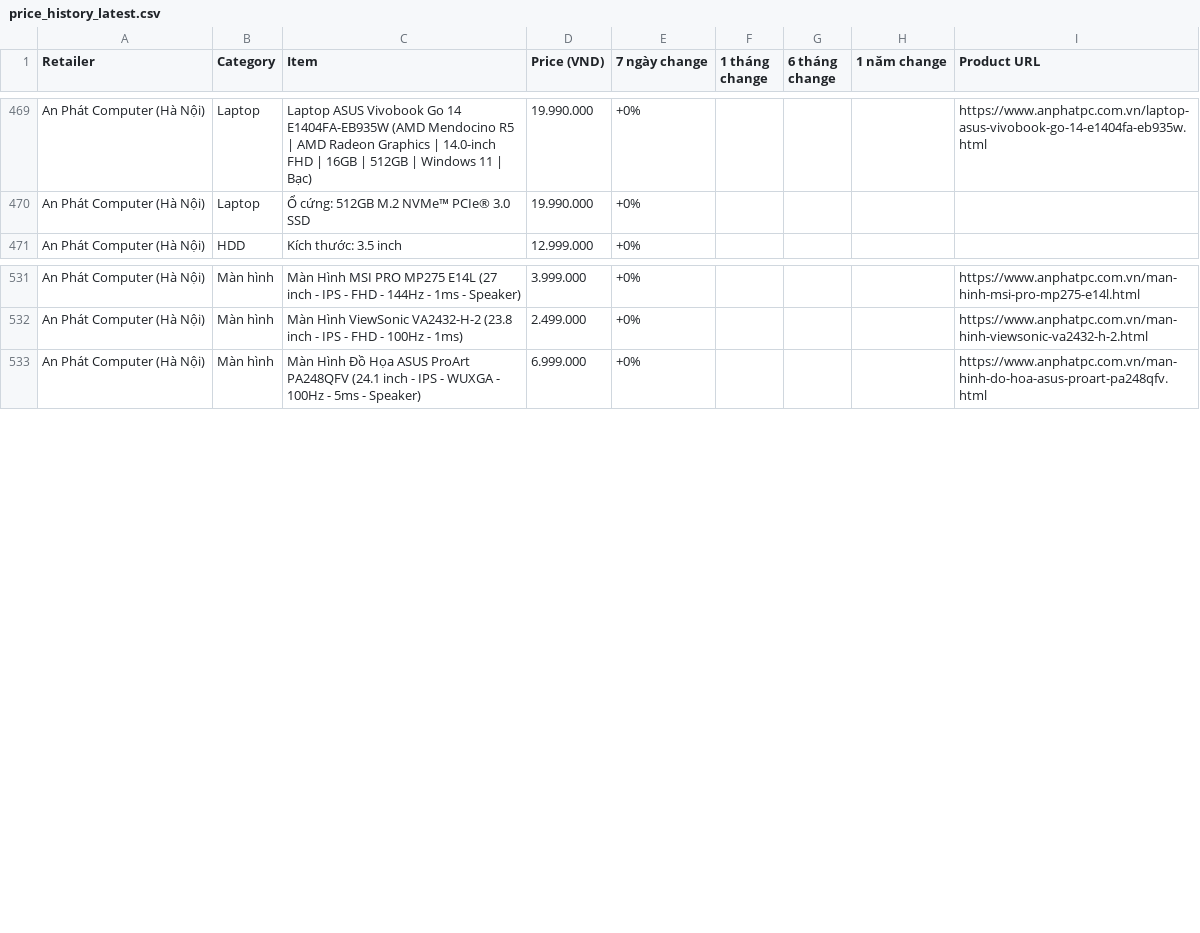
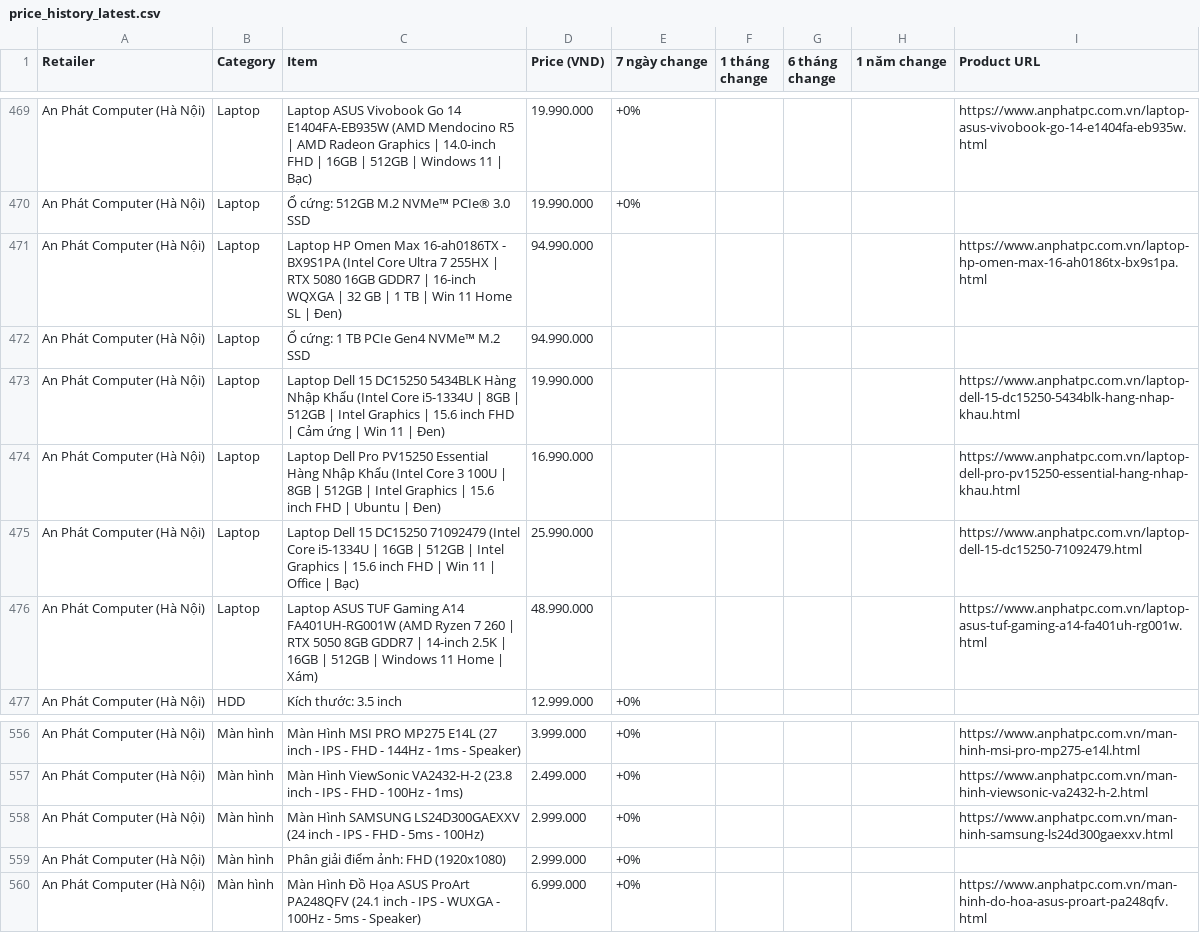
Before and after one commit to tuongphantrue/tech-price-mailer, a CSV file: docs/price_history_latest.csv, drawn as a sheet; only a part is shown, gaps mark what is left out; the diff covers the shown part only.

```diff
--- a/docs/price_history_latest.csv
+++ b/docs/price_history_latest.csv
@@ -470,2 +470,8 @@ An Phát Computer (Hà Nội),Laptop,Laptop ASUS Vivobook Go 14 E1404FA-EB935W (
 An Phát Computer (Hà Nội),Laptop,Ổ cứng: 512GB M.2 NVMe™ PCIe® 3.0 SSD,19.990.000,+0%,,,,
+An Phát Computer (Hà Nội),Laptop,Laptop HP Omen Max 16-ah0186TX - BX9S1PA (Intel Core Ultra 7 255HX | RTX 5080 16GB GDDR7 | 16-inch WQXGA | 32 GB | 1 TB | Win 11 Home SL | Đen),94.990.000,,,,,https://www.anphatpc.com.vn/laptop-hp-omen-max-16-ah0186tx-bx9s1pa.html
+An Phát Computer (Hà Nội),Laptop,Ổ cứng: 1 TB PCIe Gen4 NVMe™ M.2 SSD,94.990.000,,,,,
+An Phát Computer (Hà Nội),Laptop,Laptop Dell 15 DC15250 5434BLK Hàng Nhập Khẩu (Intel Core i5-1334U | 8GB | 512GB | Intel Graphics | 15.6 inch FHD | Cảm ứng | Win 11 | Đen),19.990.000,,,,,https://www.anphatpc.com.vn/laptop-dell-15-dc15250-5434blk-hang-nhap-khau.html
+An Phát Computer (Hà Nội),Laptop,Laptop Dell Pro PV15250 Essential Hàng Nhập Khẩu (Intel Core 3 100U | 8GB | 512GB | Intel Graphics | 15.6 inch FHD | Ubuntu | Đen),16.990.000,,,,,https://www.anphatpc.com.vn/laptop-dell-pro-pv15250-essential-hang-nhap-khau.html
+An Phát Computer (Hà Nội),Laptop,Laptop Dell 15 DC15250 71092479 (Intel Core i5-1334U | 16GB | 512GB | Intel Graphics | 15.6 inch FHD | Win 11 | Office | Bạc),25.990.000,,,,,https://www.anphatpc.com.vn/laptop-dell-15-dc15250-71092479.html
+An Phát Computer (Hà Nội),Laptop,Laptop ASUS TUF Gaming A14 FA401UH-RG001W (AMD Ryzen 7 260 | RTX 5050 8GB GDDR7 | 14-inch 2.5K | 16GB | 512GB | Windows 11 Home | Xám),48.990.000,,,,,https://www.anphatpc.com.vn/laptop-asus-tuf-gaming-a14-fa401uh-rg001w.html
 An Phát Computer (Hà Nội),HDD,Kích thước: 3.5 inch,12.999.000,+0%,,,,
@@ -532,2 +557,4 @@ An Phát Computer (Hà Nội),Màn hình,Màn Hình MSI PRO MP275 E14L (27 inch
 An Phát Computer (Hà Nội),Màn hình,Màn Hình ViewSonic VA2432-H-2 (23.8 inch - IPS - FHD - 100Hz - 1ms),2.499.000,+0%,,,,https://www.anphatpc.com.vn/man-hinh-viewsonic-va2432-h-2.html
+An Phát Computer (Hà Nội),Màn hình,Màn Hình SAMSUNG LS24D300GAEXXV (24 inch - IPS - FHD - 5ms - 100Hz),2.999.000,+0%,,,,https://www.anphatpc.com.vn/man-hinh-samsung-ls24d300gaexxv.html
+An Phát Computer (Hà Nội),Màn hình,Phân giải điểm ảnh: FHD (1920x1080),2.999.000,+0%,,,,
 An Phát Computer (Hà Nội),Màn hình,Màn Hình Đồ Họa ASUS ProArt PA248QFV (24.1 inch - IPS - WUXGA - 100Hz - 5ms - Speaker),6.999.000,+0%,,,,https://www.anphatpc.com.vn/man-hinh-do-hoa-asus-proart-pa248qfv.html
```
Also changed, not shown: 21 added rows elsewhere in this file.
